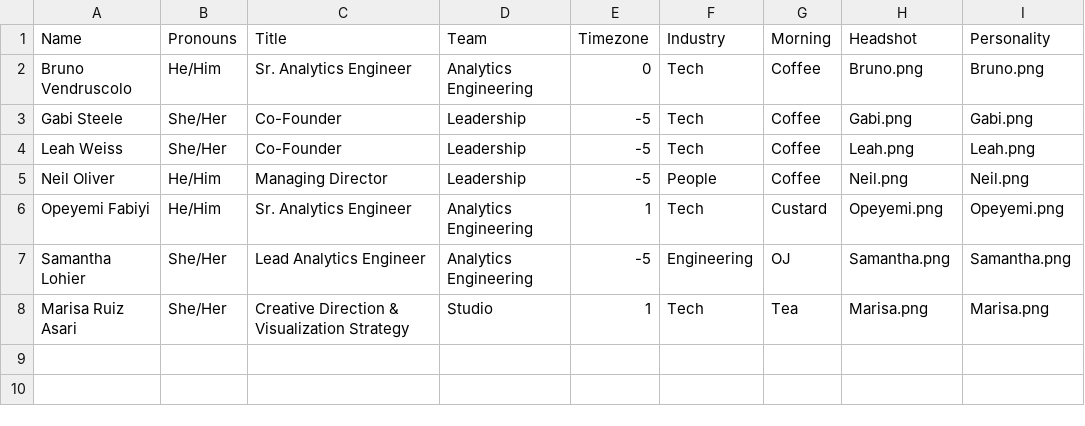
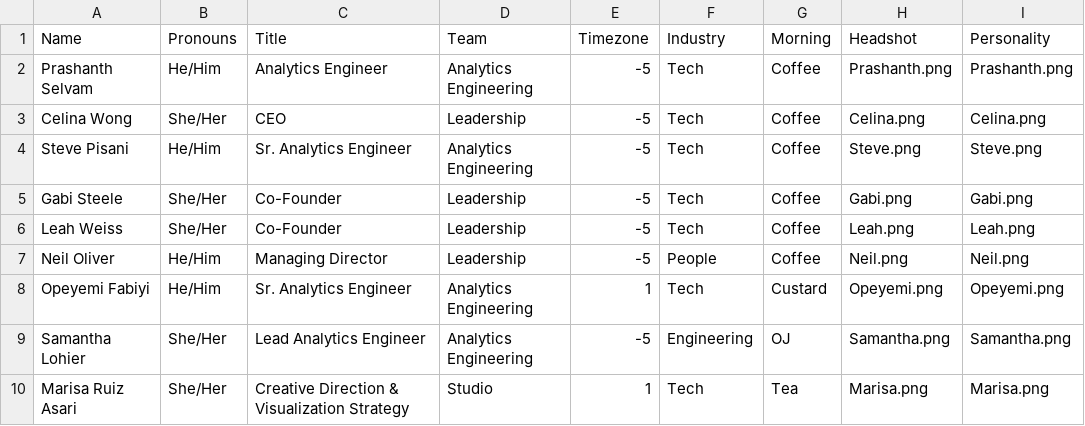
Before and after one commit to datacult/website-team-visual, a CSV file: team-viz.csv, drawn as a sheet.

Commit message:
add celina steve prashanth

```diff
--- a/team-viz.csv
+++ b/team-viz.csv
@@ -1,3 +1,5 @@
 Name,Pronouns,Title,Team,Timezone,Industry,Morning,Headshot,Personality
-Bruno Vendruscolo,He/Him,Sr. Analytics Engineer,Analytics Engineering,0,Tech,Coffee,Bruno.png,Bruno.png
+Prashanth Selvam,He/Him,Analytics Engineer,Analytics Engineering,-5,Tech,Coffee,Prashanth.png,Prashanth.png
+Celina Wong,She/Her,CEO,Leadership,-5,Tech,Coffee,Celina.png,Celina.png
+Steve Pisani,He/Him,Sr. Analytics Engineer,Analytics Engineering,-5,Tech,Coffee,Steve.png,Steve.png
 Gabi Steele,She/Her,Co-Founder,Leadership,-5,Tech,Coffee,Gabi.png,Gabi.png
```
Also changed, not shown: 7 other files.
